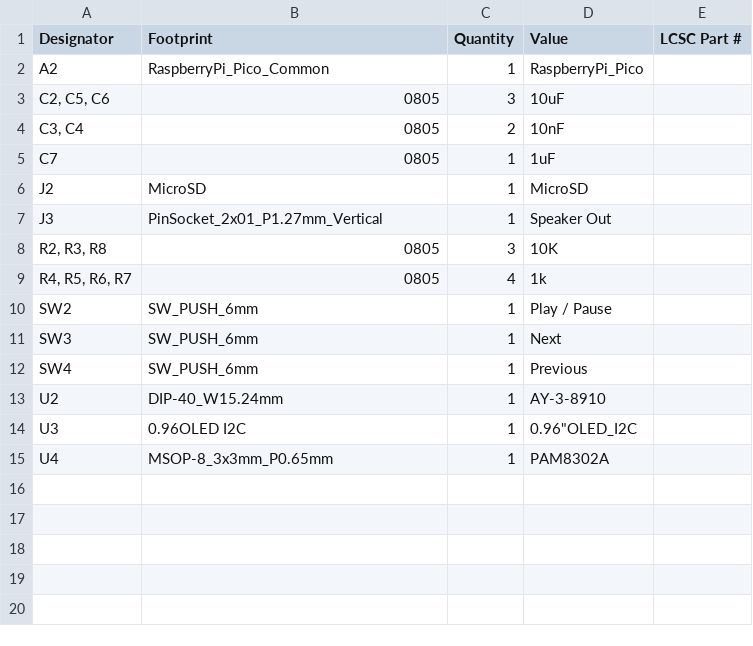
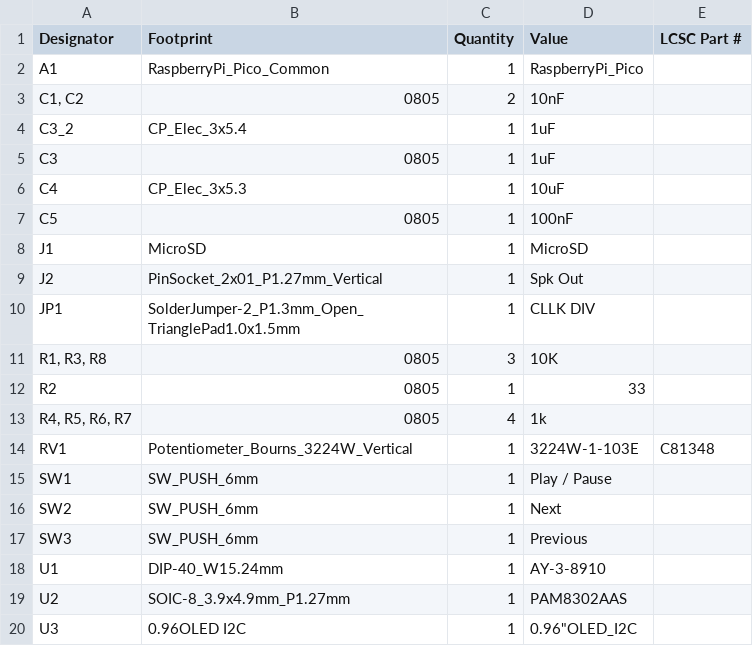
Before and after one commit to terenceang/pico-chiptune-player, a CSV file: production/bom.csv, drawn as a sheet.

```diff
--- a/production/bom.csv
+++ b/production/bom.csv
@@ -1,15 +1,20 @@
 Designator,Footprint,Quantity,Value,LCSC Part #
-A2,RaspberryPi_Pico_Common,1,RaspberryPi_Pico,
-"C2, C5, C6",0805,3,10uF,
-"C3, C4",0805,2,10nF,
-C7,0805,1,1uF,
-J2,MicroSD,1,MicroSD,
-J3,PinSocket_2x01_P1.27mm_Vertical,1,Speaker Out,
-"R2, R3, R8",0805,3,10K,
+A1,RaspberryPi_Pico_Common,1,RaspberryPi_Pico,
+"C1, C2",0805,2,10nF,
+C3_2,CP_Elec_3x5.4,1,1uF,
+C3,0805,1,1uF,
+C4,CP_Elec_3x5.3,1,10uF,
+C5,0805,1,100nF,
+J1,MicroSD,1,MicroSD,
+J2,PinSocket_2x01_P1.27mm_Vertical,1,Spk Out,
+JP1,SolderJumper-2_P1.3mm_Open_TrianglePad1.0x1.5mm,1,CLLK DIV,
+"R1, R3, R8",0805,3,10K,
+R2,0805,1,33,
 "R4, R5, R6, R7",0805,4,1k,
-SW2,SW_PUSH_6mm,1,Play / Pause,
-SW3,SW_PUSH_6mm,1,Next,
-SW4,SW_PUSH_6mm,1,Previous,
-U2,DIP-40_W15.24mm,1,AY-3-8910,
+RV1,Potentiometer_Bourns_3224W_Vertical,1,3224W-1-103E,C81348
+SW1,SW_PUSH_6mm,1,Play / Pause,
+SW2,SW_PUSH_6mm,1,Next,
+SW3,SW_PUSH_6mm,1,Previous,
+U1,DIP-40_W15.24mm,1,AY-3-8910,
+U2,SOIC-8_3.9x4.9mm_P1.27mm,1,PAM8302AAS,
 U3,0.96OLED I2C,1,"0.96""OLED_I2C",
-U4,MSOP-8_3x3mm_P0.65mm,1,PAM8302A,
```
Also changed, not shown: production/positions.csv, 5 other files.
